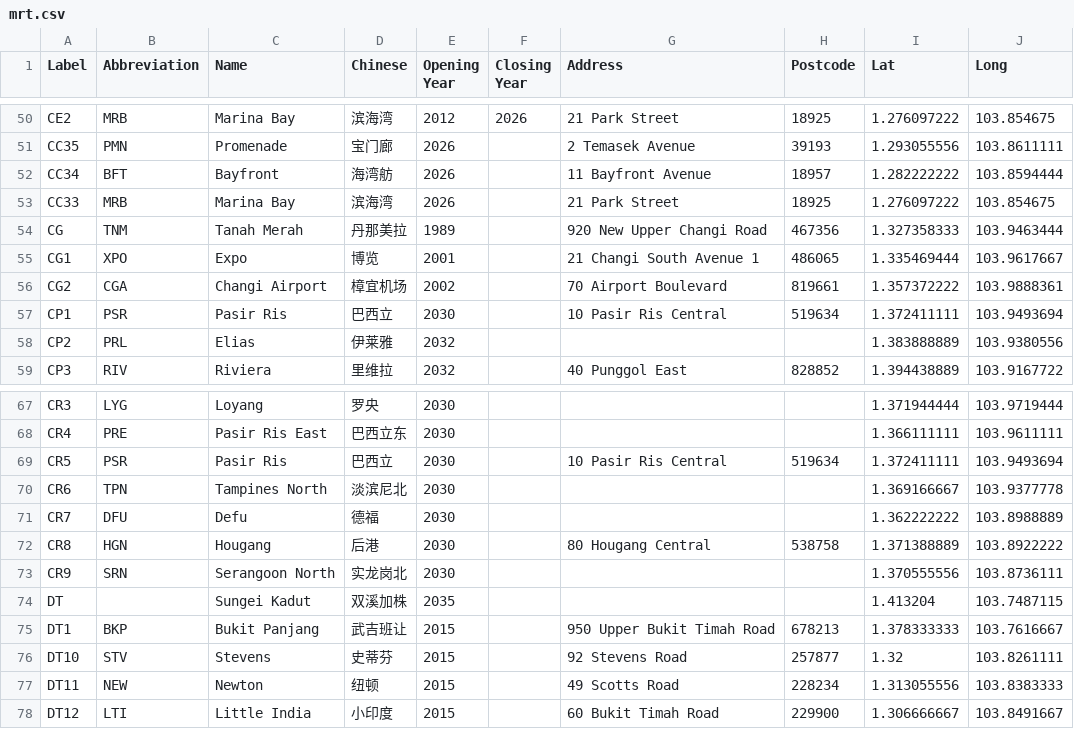
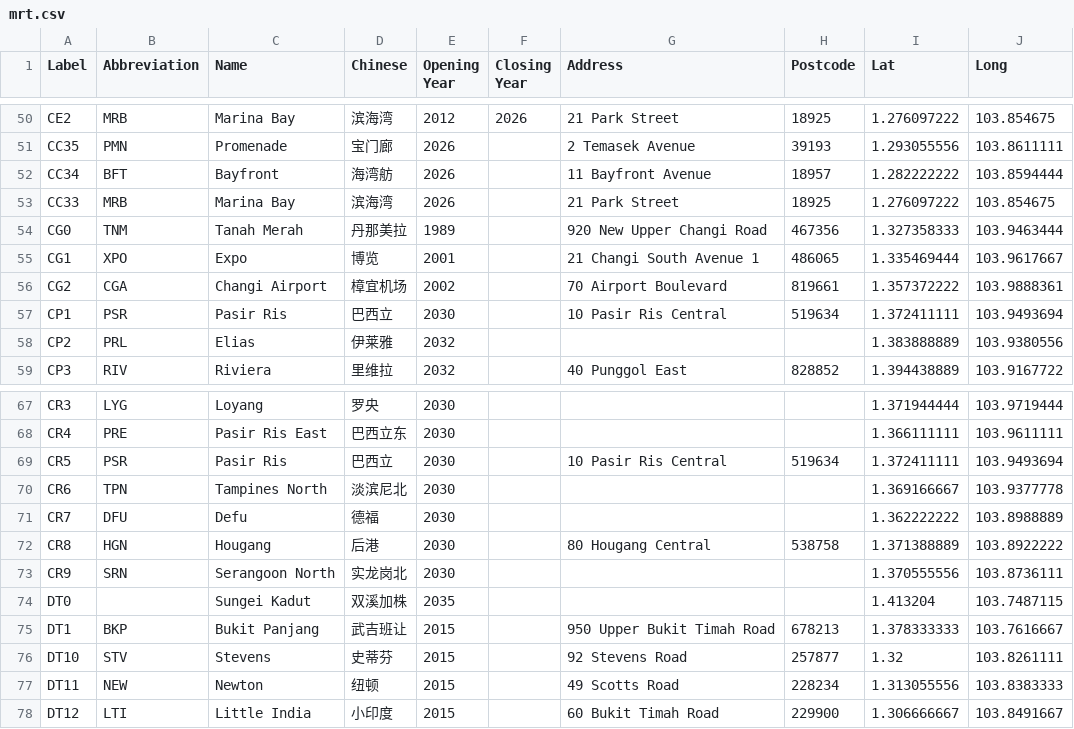
Before and after one commit to izzhafeez/geo, a CSV file: locations/mrt/assets/mrt.csv (was locations/assets/mrt.csv), drawn as a sheet; only a part is shown, gaps mark what is left out; the diff covers the shown part only.

```diff
--- a/locations/assets/mrt.csv
+++ b/locations/mrt/assets/mrt.csv
@@ -53,3 +53,3 @@ CC34,BFT,Bayfront,海湾舫,2026,,11 Bayfront Avenue,18957,1.282222222,103.85944
 CC33,MRB,Marina Bay,滨海湾,2026,,21 Park Street,18925,1.276097222,103.854675
-CG,TNM,Tanah Merah,丹那美拉,1989,,920 New Upper Changi Road,467356,1.327358333,103.9463444
+CG0,TNM,Tanah Merah,丹那美拉,1989,,920 New Upper Changi Road,467356,1.327358333,103.9463444
 CG1,XPO,Expo,博览,2001,,21 Changi South Avenue 1,486065,1.335469444,103.9617667
@@ -73,3 +73,3 @@ CR8,HGN,Hougang,后港,2030,,80 Hougang Central,538758,1.371388889,103.8922222
 CR9,SRN,Serangoon North,实龙岗北,2030,,,,1.370555556,103.8736111
-DT,,Sungei Kadut,双溪加株,2035,,,,1.413204,103.7487115
+DT0,,Sungei Kadut,双溪加株,2035,,,,1.413204,103.7487115
 DT1,BKP,Bukit Panjang,武吉班让,2015,,950 Upper Bukit Timah Road,678213,1.378333333,103.7616667
```
Also changed, not shown: 6 added rows and 5 edited cells elsewhere in this file, 44 other files.
